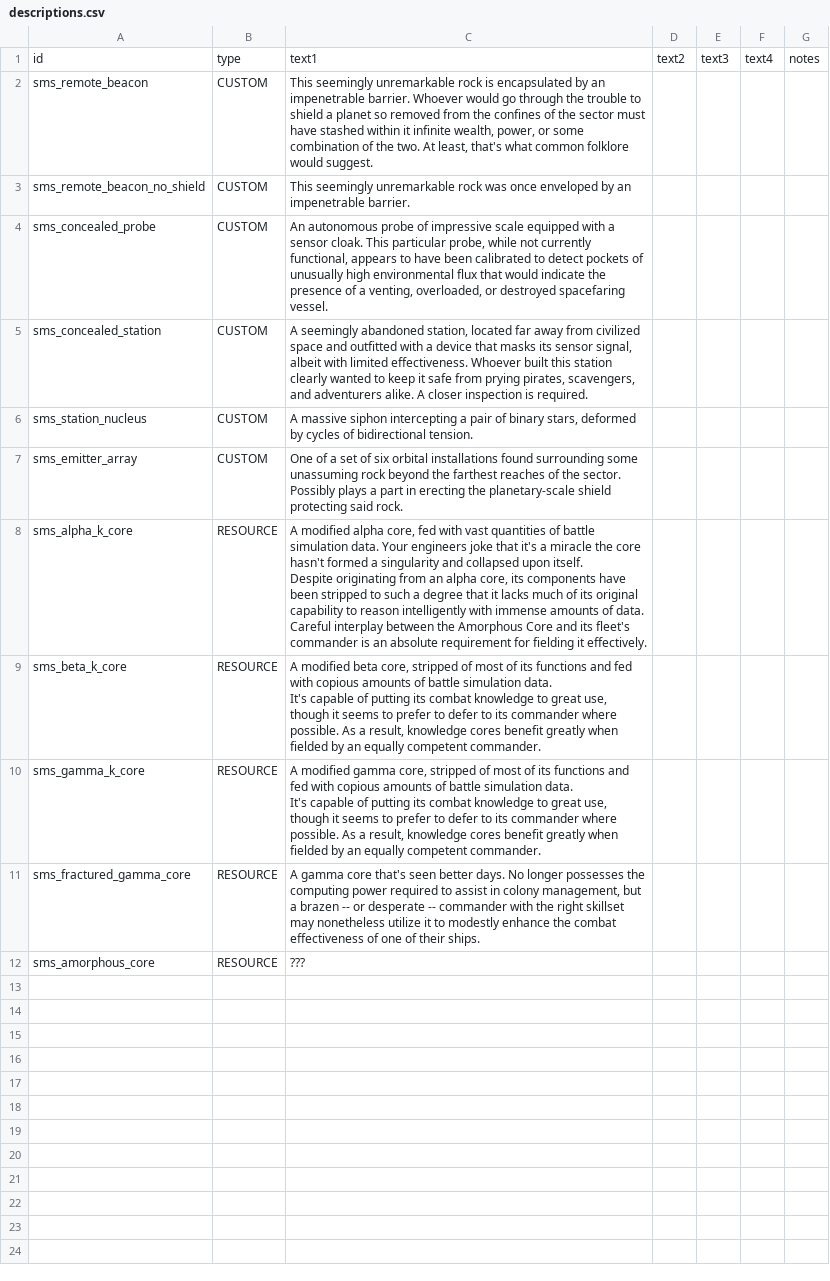
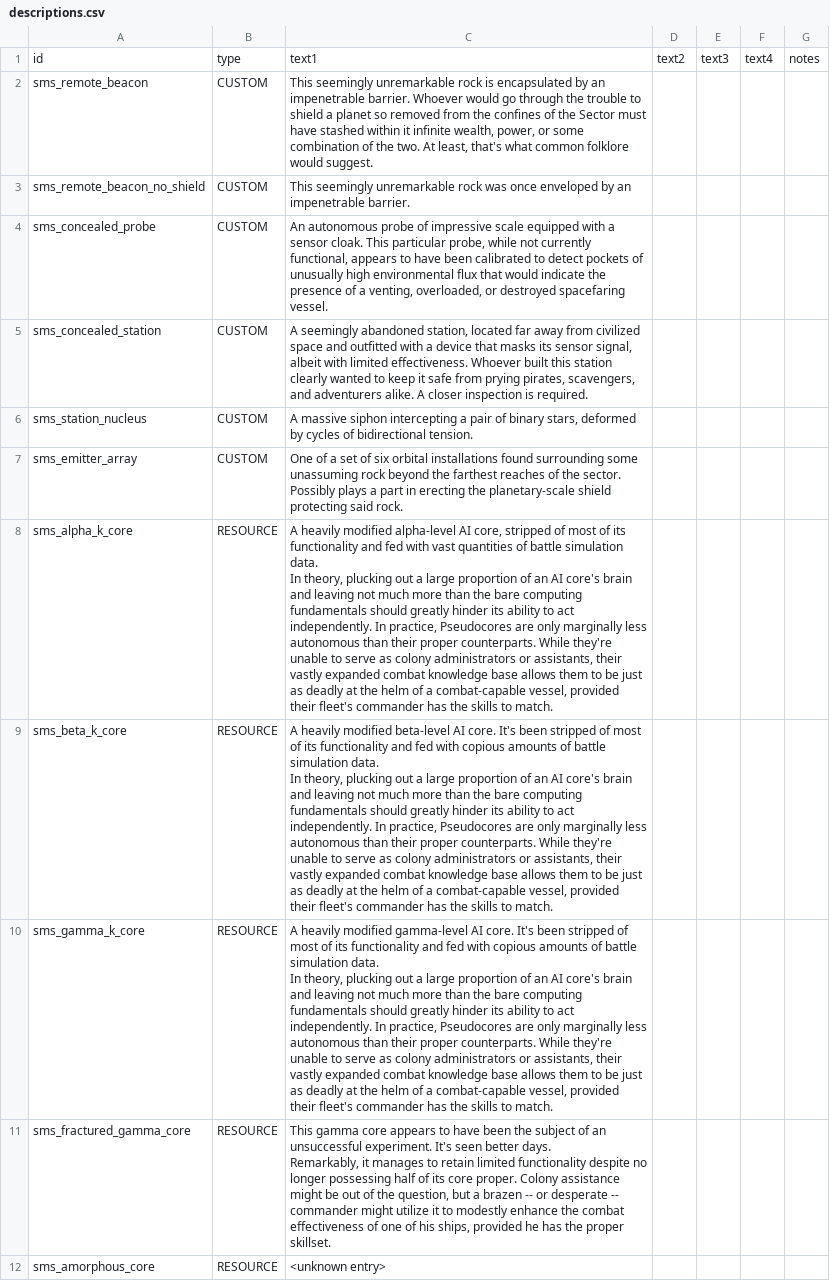
Before and after one commit to qcwxezda/Starsector-Ship-Mastery-System, a CSV file: data/strings/descriptions.csv, drawn as a sheet.

```diff
--- a/data/strings/descriptions.csv
+++ b/data/strings/descriptions.csv
@@ -1,3 +1,3 @@
 id,type,text1,text2,text3,text4,notes
-sms_remote_beacon,CUSTOM,"This seemingly unremarkable rock is encapsulated by an impenetrable barrier. Whoever would go through the trouble to shield a planet so removed from the confines of the sector must have stashed within it infinite wealth, power, or some combination of the two. At least, that's what common folklore would suggest."
+sms_remote_beacon,CUSTOM,"This seemingly unremarkable rock is encapsulated by an impenetrable barrier. Whoever would go through the trouble to shield a planet so removed from the confines of the Sector must have stashed within it infinite wealth, power, or some combination of the two. At least, that's what common folklore would suggest."
 sms_remote_beacon_no_shield,CUSTOM,This seemingly unremarkable rock was once enveloped by an impenetrable barrier.
@@ -7,12 +7,14 @@ sms_station_nucleus,CUSTOM,"A massive siphon intercepting a pair of binary stars
 sms_emitter_array,CUSTOM,One of a set of six orbital installations found surrounding some unassuming rock beyond the farthest reaches of the sector. Possibly plays a part in erecting the planetary-scale shield protecting said rock.,,,,
-sms_alpha_k_core,RESOURCE,"A modified alpha core, fed with vast quantities of battle simulation data. Your engineers joke that it's a miracle the core hasn't formed a singularity and collapsed upon itself.
-
-Despite originating from an alpha core, its components have been stripped to such a degree that it lacks much of its original capability to reason intelligently with immense amounts of data. Careful interplay between the Amorphous Core and its fleet's commander is an absolute requirement for fielding it effectively. ",,,,
-sms_beta_k_core,RESOURCE,"A modified beta core, stripped of most of its functions and fed with copious amounts of battle simulation data.
-
-It's capable of putting its combat knowledge to great use, though it seems to prefer to defer to its commander where possible. As a result, knowledge cores benefit greatly when fielded by an equally competent commander.",,,,
-sms_gamma_k_core,RESOURCE,"A modified gamma core, stripped of most of its functions and fed with copious amounts of battle simulation data.
-
-It's capable of putting its combat knowledge to great use, though it seems to prefer to defer to its commander where possible. As a result, knowledge cores benefit greatly when fielded by an equally competent commander.",,,,
-sms_fractured_gamma_core,RESOURCE,"A gamma core that's seen better days. No longer possesses the computing power required to assist in colony management, but a brazen -- or desperate -- commander with the right skillset may nonetheless utilize it to modestly enhance the combat effectiveness of one of their ships. ",,,,
-sms_amorphous_core,RESOURCE,???,,,,
+sms_alpha_k_core,RESOURCE,"A heavily modified alpha-level AI core, stripped of most of its functionality and fed with vast quantities of battle simulation data.
+
+In theory, plucking out a large proportion of an AI core's brain and leaving not much more than the bare computing fundamentals should greatly hinder its ability to act independently. In practice, Pseudocores are only marginally less autonomous than their proper counterparts. While they're unable to serve as colony administrators or assistants, their vastly expanded combat knowledge base allows them to be just as deadly at the helm of a combat-capable vessel, provided their fleet's commander has the skills to match.",,,,
+sms_beta_k_core,RESOURCE,"A heavily modified beta-level AI core. It's been stripped of most of its functionality and fed with copious amounts of battle simulation data.
+
+In theory, plucking out a large proportion of an AI core's brain and leaving not much more than the bare computing fundamentals should greatly hinder its ability to act independently. In practice, Pseudocores are only marginally less autonomous than their proper counterparts. While they're unable to serve as colony administrators or assistants, their vastly expanded combat knowledge base allows them to be just as deadly at the helm of a combat-capable vessel, provided their fleet's commander has the skills to match.",,,,
+sms_gamma_k_core,RESOURCE,"A heavily modified gamma-level AI core. It's been stripped of most of its functionality and fed with copious amounts of battle simulation data.
+
+In theory, plucking out a large proportion of an AI core's brain and leaving not much more than the bare computing fundamentals should greatly hinder its ability to act independently. In practice, Pseudocores are only marginally less autonomous than their proper counterparts. While they're unable to serve as colony administrators or assistants, their vastly expanded combat knowledge base allows them to be just as deadly at the helm of a combat-capable vessel, provided their fleet's commander has the skills to match.",,,,
+sms_fractured_gamma_core,RESOURCE,"This gamma core appears to have been the subject of an unsuccessful experiment. It's seen better days.
+
+Remarkably, it manages to retain limited functionality despite no longer possessing half of its core proper. Colony assistance might be out of the question, but a brazen -- or desperate -- commander might utilize it to modestly enhance the combat effectiveness of one of his ships, provided he has the proper skillset.",,,,
+sms_amorphous_core,RESOURCE,<unknown entry>,,,,
```
Also changed, not shown: data/campaign/procgen/drop_groups.csv, data/campaign/rules.csv, 51 other files.
